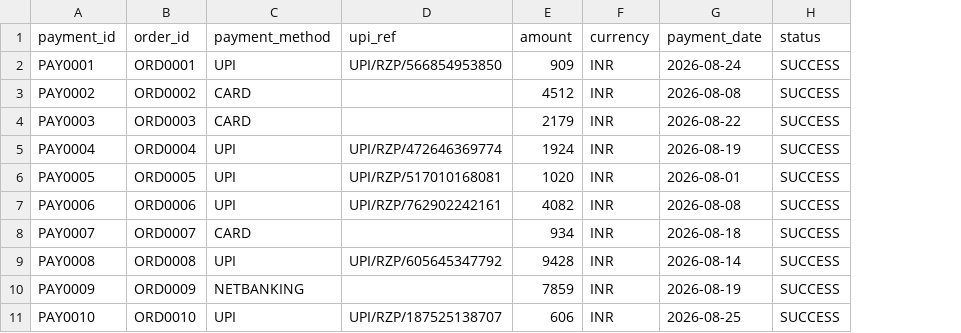
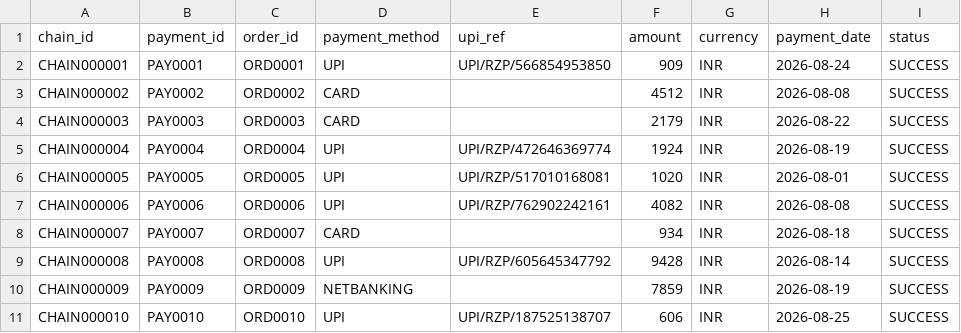
Before and after one commit to ajeetsherkar/LedgerPilot, a CSV file: data/payments.csv, drawn as a sheet; the diff names each change by its address in the sheet, - before the commit and + after, or states it on an @@ line.

```diff
--- a/data/payments.csv
+++ b/data/payments.csv
+column A (chain_id), rows 2-11: CHAIN000001 | CHAIN000002 | CHAIN000003 | CHAIN000004 | CHAIN000005 | CHAIN000006 | CHAIN000007 | CHAIN000008 | CHAIN000009 | CHAIN000010
```
Also changed, not shown: data/bank.csv, data/settlements.csv, 3 other files.
